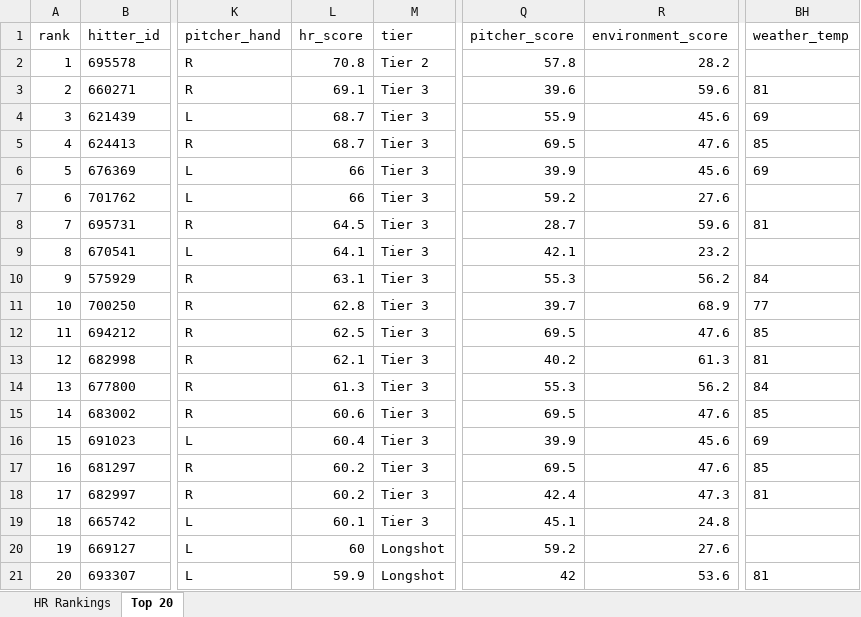
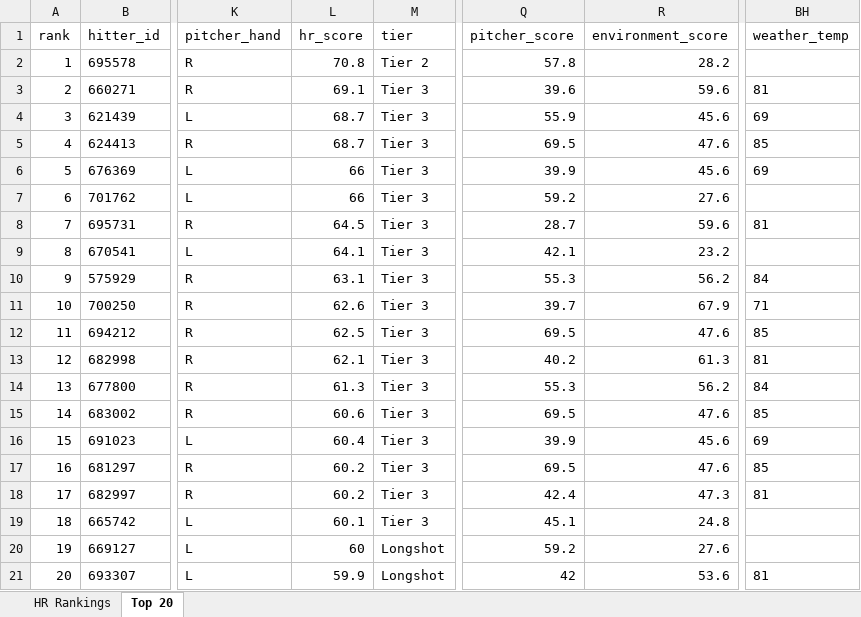
Before and after one commit to etbell28/hitter-tool, an Excel workbook: outputs/daily/hr_rankings_2026-06-13.xlsx, sheet Top 20, drawn as a sheet; only a part is shown, gaps mark what is left out; values as stored, in another font and other column widths than the file's, no borders; the diff names each change by its address in the sheet, - before the commit and + after, or states it on an @@ line.

```diff
--- a/outputs/daily/hr_rankings_2026-06-13.xlsx (sheet Top 20)
+++ b/outputs/daily/hr_rankings_2026-06-13.xlsx (sheet Top 20)
-L11 (hr_score): 62.8
+L11 (hr_score): 62.6
-R11 (environment_score): 68.9
+R11 (environment_score): 67.9
-BH11 (weather_temp): 77
+BH11 (weather_temp): 71
```
Also changed, not shown: sheet HR Rankings, outputs/daily/hr_rankings_2026-06-13_full.xlsx, 10 other files.
